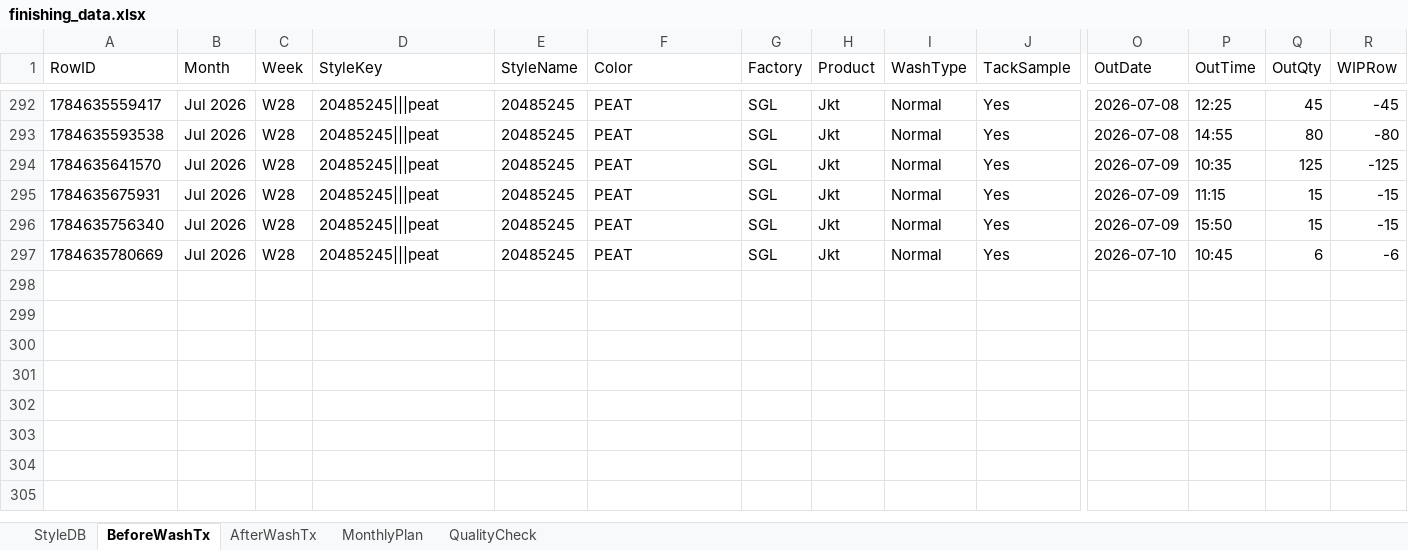
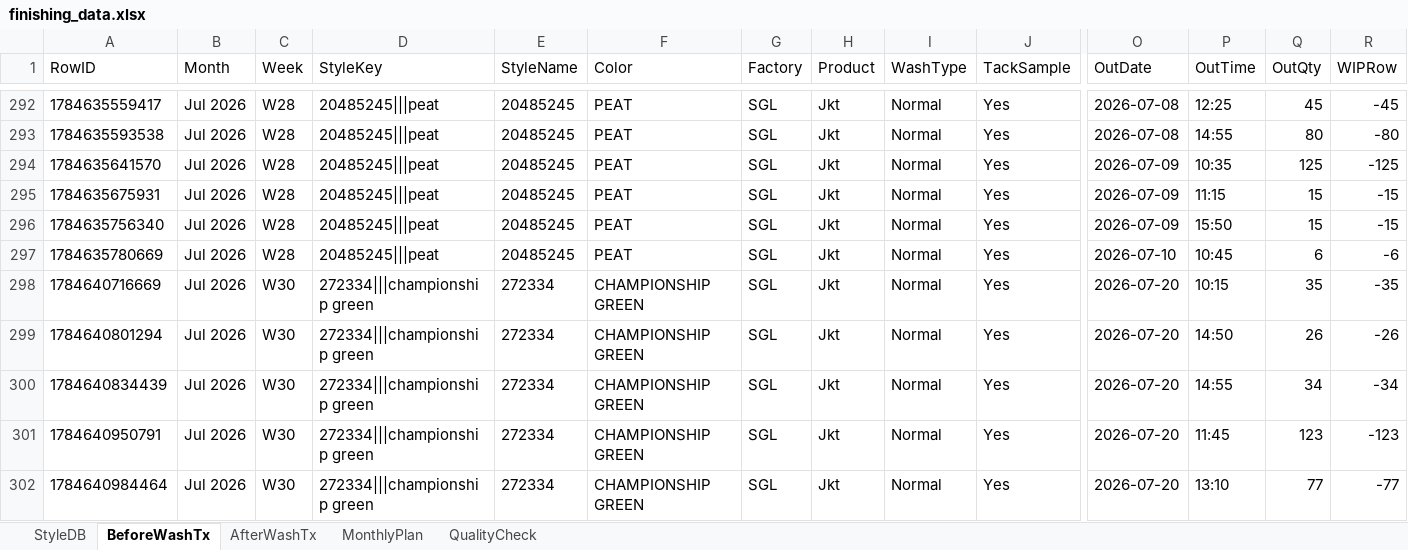
Before and after one commit to Ashen0923/finishing-tracker, an Excel workbook: finishing_data.xlsx, sheet BeforeWashTx, drawn as a sheet; only a part is shown, gaps mark what is left out; values as stored, in another font and other column widths than the file's, no borders; rows hold the shown columns only; the diff names each change by its address in the sheet, - before the commit and + after, or states it on an @@ line.

Commit message:
Update 2026-07-21T13:36:29.527Z

```diff
--- a/finishing_data.xlsx (sheet BeforeWashTx)
+++ b/finishing_data.xlsx (sheet BeforeWashTx)
+row 298: 1784640716669 | Jul 2026 | W30 | 272334|||championship green | 272334 | CHAMPIONSHIP GREEN | SGL | Jkt | Normal | Yes | 2026-07-20 | 10:15 | 35 | -35
+row 299: 1784640801294 | Jul 2026 | W30 | 272334|||championship green | 272334 | CHAMPIONSHIP GREEN | SGL | Jkt | Normal | Yes | 2026-07-20 | 14:50 | 26 | -26
+row 300: 1784640834439 | Jul 2026 | W30 | 272334|||championship green | 272334 | CHAMPIONSHIP GREEN | SGL | Jkt | Normal | Yes | 2026-07-20 | 14:55 | 34 | -34
+row 301: 1784640950791 | Jul 2026 | W30 | 272334|||championship green | 272334 | CHAMPIONSHIP GREEN | SGL | Jkt | Normal | Yes | 2026-07-20 | 11:45 | 123 | -123
+row 302: 1784640984464 | Jul 2026 | W30 | 272334|||championship green | 272334 | CHAMPIONSHIP GREEN | SGL | Jkt | Normal | Yes | 2026-07-20 | 13:10 | 77 | -77
```
